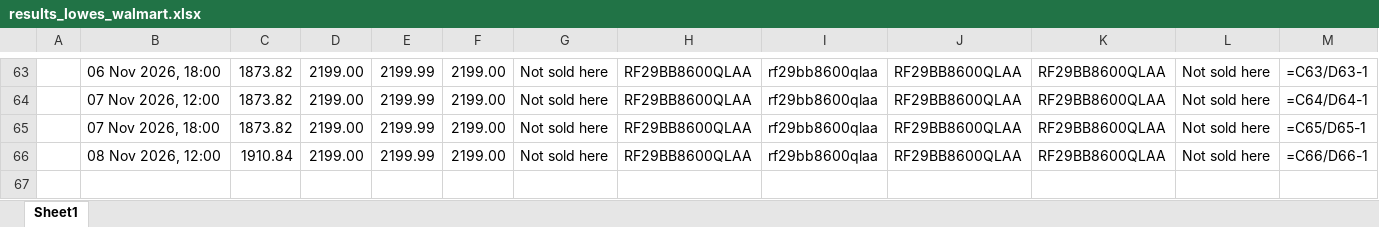
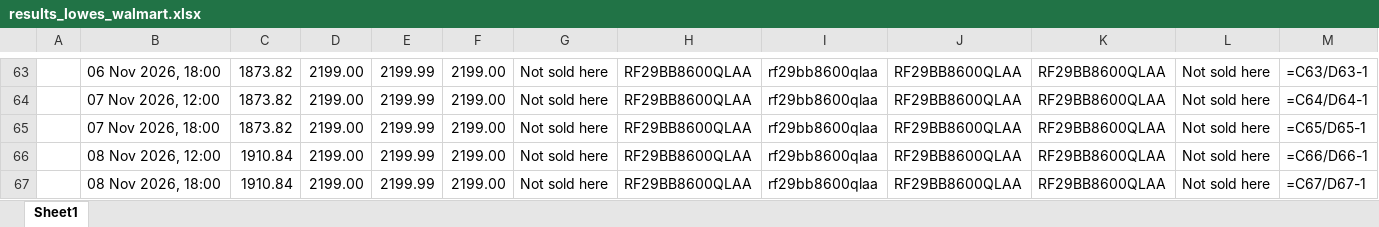
Before and after one commit to rathi-eucloid/DA-alert, an Excel workbook: outputs/results_lowes_walmart.xlsx, sheet Sheet1, drawn as a sheet; only a part is shown, gaps mark what is left out; values as stored, in another font and other column widths than the file's, no borders; formulas without a stored value are shown as written; rows hold the shown columns only; the diff names each change by its address in the sheet, - before the commit and + after, or states it on an @@ line.

```diff
--- a/outputs/results_lowes_walmart.xlsx (sheet Sheet1)
+++ b/outputs/results_lowes_walmart.xlsx (sheet Sheet1)
+row 67:  | 08 Nov 2026, 18:00 | 1910.84 | 2199.00 | 2199.99 | 2199.00 | Not sold here | RF29BB8600QLAA | rf29bb8600qlaa | RF29BB8600QLAA | RF29BB8600QLAA | Not sold here | =C67/D67-1
```
Also changed, not shown: 9 other files.
